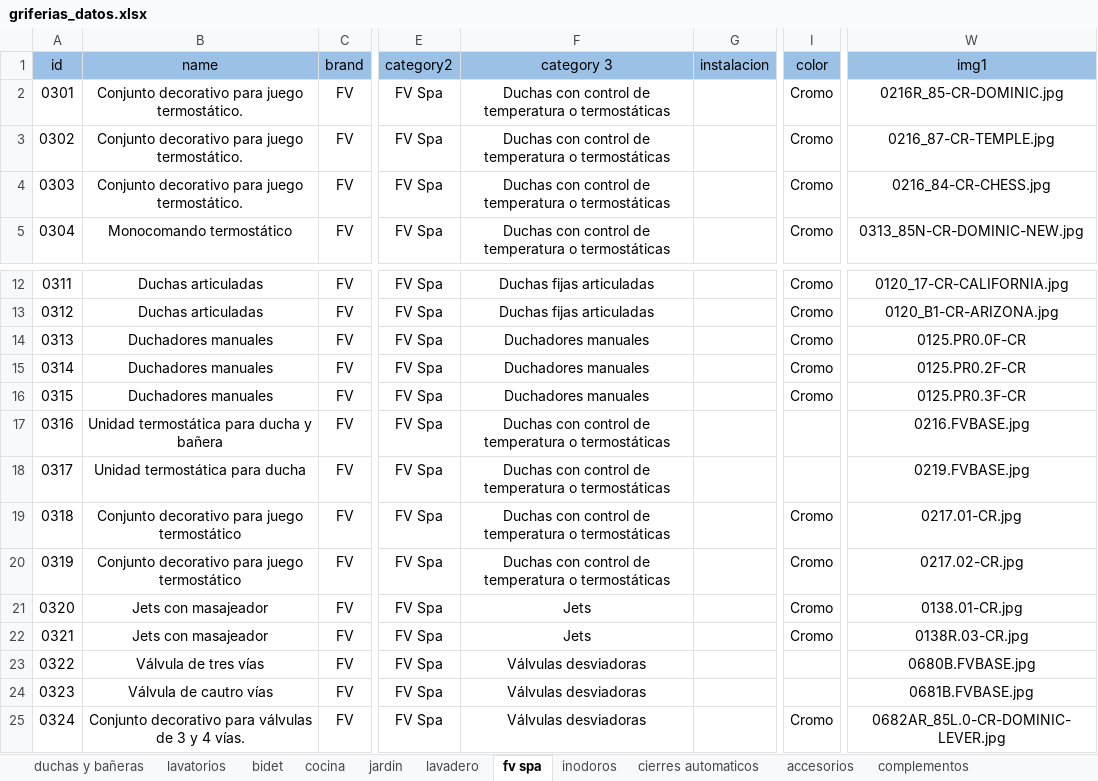
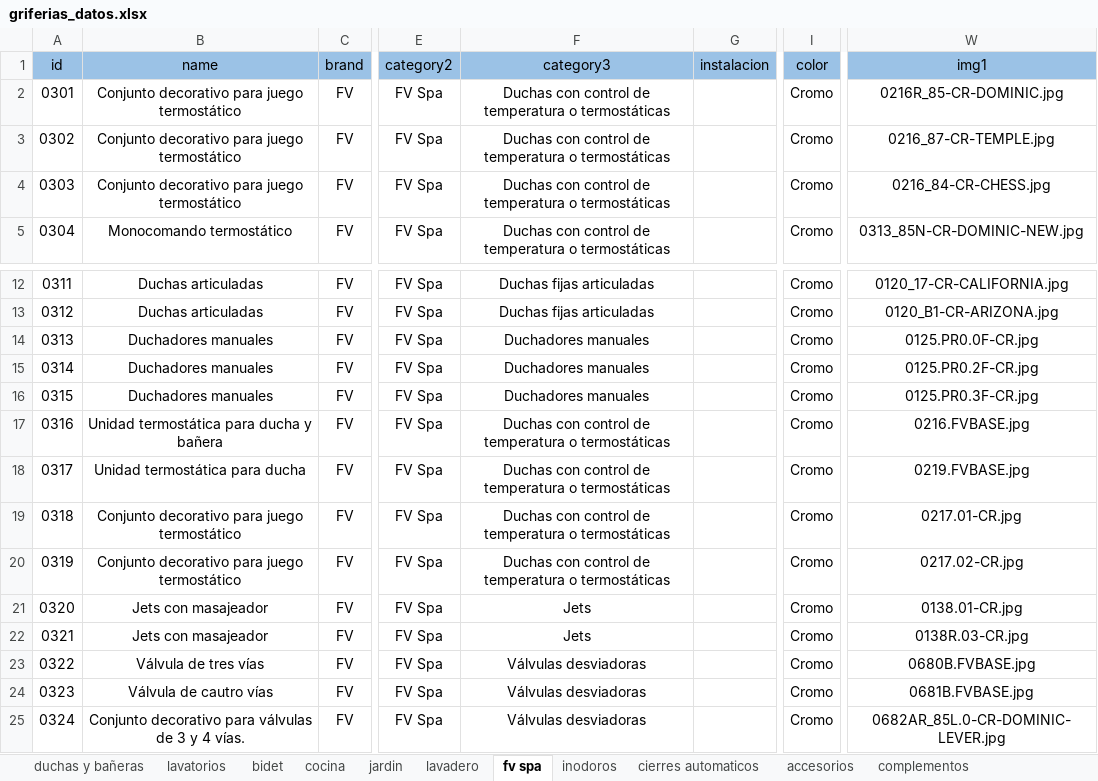
Before and after one commit to tomascardaci/sanitarios_villa_ariza, an Excel workbook: PRODUCTOS/excel/griferias_datos.xlsx, sheet fv spa, drawn as a sheet; only a part is shown, gaps mark what is left out; values as stored, in another font and other column widths than the file's, no borders; the diff names each change by its address in the sheet, - before the commit and + after, or states it on an @@ line.

```diff
--- a/PRODUCTOS/excel/griferias_datos.xlsx (sheet fv spa)
+++ b/PRODUCTOS/excel/griferias_datos.xlsx (sheet fv spa)
-F1: category 3
+F1: category3
-B2:B4 (name): Conjunto decorativo para juego termostático.
+B2:B4 (name): Conjunto decorativo para juego termostático
-W14 (img1): 0125.PR0.0F-CR
+W14 (img1): 0125.PR0.0F-CR.jpg
-W15 (img1): 0125.PR0.2F-CR
+W15 (img1): 0125.PR0.2F-CR.jpg
-W16 (img1): 0125.PR0.3F-CR
+W16 (img1): 0125.PR0.3F-CR.jpg
-I17:I18 (color): (empty)
+I17:I18 (color): Cromo
-I23:I24 (color): (empty)
+I23:I24 (color): Cromo
```
Also changed, not shown: sheet lavadero, sheet inodoros, sheet cierres automaticos, sheet jardin, sheet bidet, sheet cocina, 4 more sheets, PRODUCTOS/excel/categories_sections.xlsx, PRODUCTOS/excel/tanques_datos.xlsx, 27 other files.
